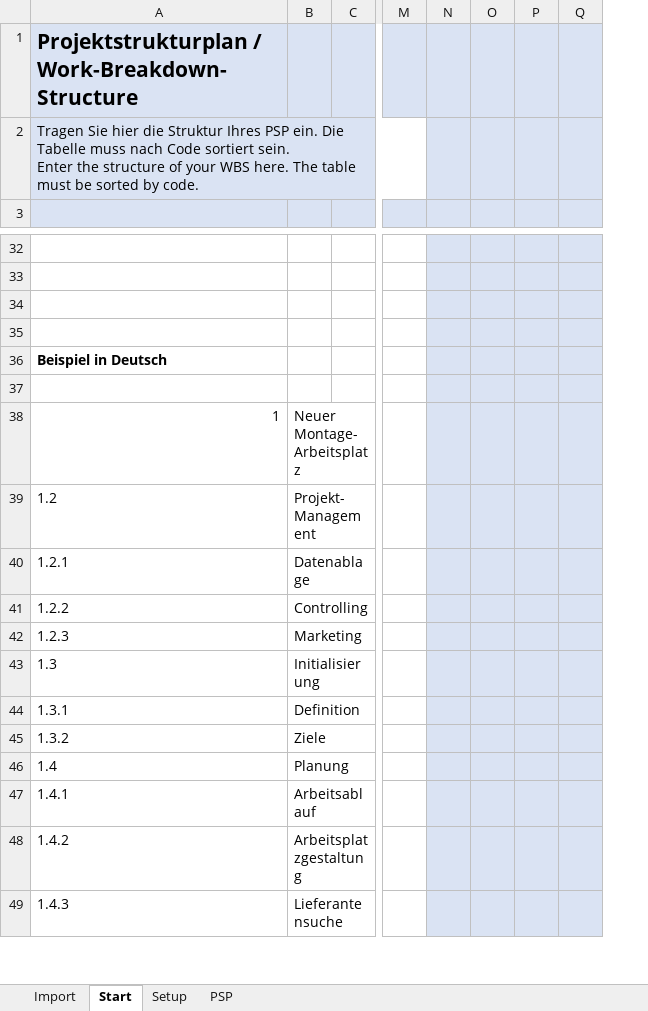
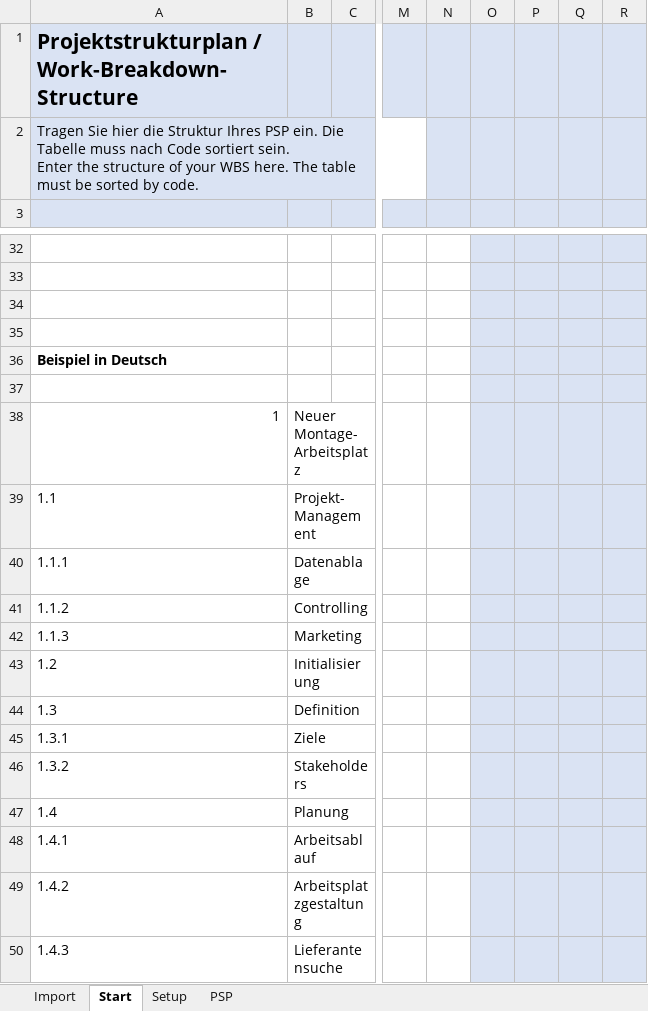
Before and after one commit to tangielsky/automaticWBS, an Excel workbook: Automatic_WBS.xlsm, sheet Start, drawn as a sheet; only a part is shown, gaps mark what is left out; values as stored, in another font and other column widths than the file's, no borders; removed rows and columns are numbered as before the commit, all else as after; rows hold the shown columns only; the diff covers the shown part only; the diff names each change by its address in the sheet, - before the commit and + after, or states it on an @@ line.

```diff
--- a/Automatic_WBS.xlsm (sheet Start)
+++ b/Automatic_WBS.xlsm (sheet Start)
+column N, empty
-column O, empty
-column P, empty
+column P, empty
+column Q, empty
-A39: 1.2
+A39: 1.1
-A40: 1.2.1
+A40: 1.1.1
-A41: 1.2.2
+A41: 1.1.2
-A42: 1.2.3
+A42: 1.1.3
+row 43: 1.2 | Initialisierung
-B44: Initialisierung
+B44: Definition
-B45: Definition
+B45: Ziele
-B46: Ziele
+B46: Stakeholders
```
Also changed, not shown: 26 added rows and 19 edited cells elsewhere in this sheet, sheet Setup, formulas that keep their value, charts or pictures, 4 other files.
